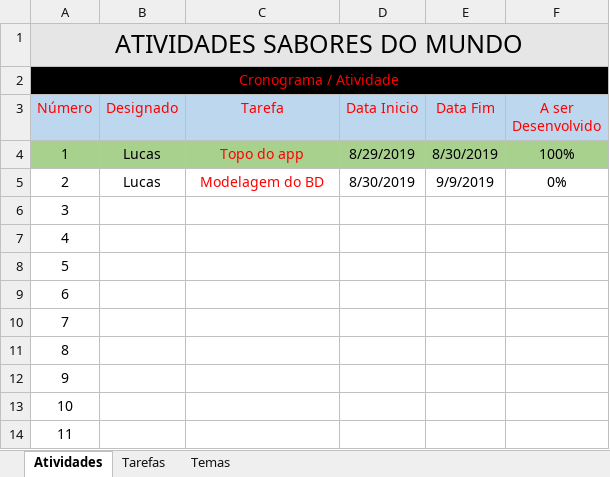
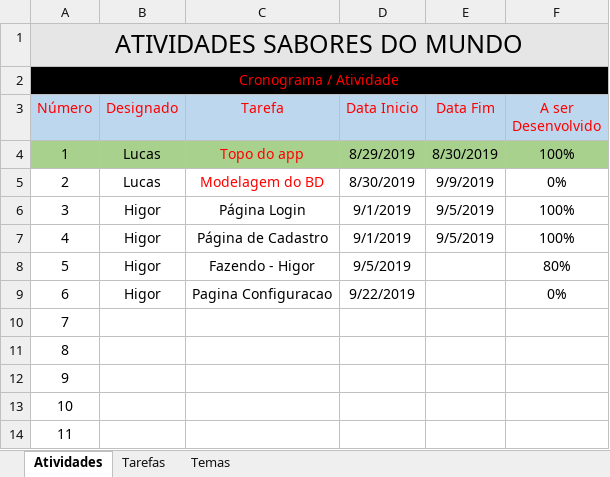
Before and after one commit to Higao00/Sabores-do-mundo, an Excel workbook: saboresdomundo/Documentos/Relatório de atividades.xlsx, sheet Atividades, drawn as a sheet; values as stored, in another font and other column widths than the file's, no borders; the diff names each change by its address in the sheet, - before the commit and + after, or states it on an @@ line.

Commit message:
atualizaçao planilha

```diff
--- a/saboresdomundo/Documentos/Relatório de atividades.xlsx (sheet Atividades)
+++ b/saboresdomundo/Documentos/Relatório de atividades.xlsx (sheet Atividades)
-B6:B9 (Designado): (empty)
+B6:B9 (Designado): Higor
-C6 (Tarefa): (empty)
+C6 (Tarefa): Página Login
-D6:D7 (Data Inicio): (empty)
+D6:D7 (Data Inicio): 9/1/2019
-E6:E7 (Data Fim): (empty)
+E6:E7 (Data Fim): 9/5/2019
-F6:F7 (A ser Desenvolvido): (empty)
+F6:F7 (A ser Desenvolvido): 100%
-C7 (Tarefa): (empty)
+C7 (Tarefa): Página de Cadastro
-C8 (Tarefa): (empty)
+C8 (Tarefa): Fazendo - Higor
-D8 (Data Inicio): (empty)
+D8 (Data Inicio): 9/5/2019
-F8 (A ser Desenvolvido): (empty)
+F8 (A ser Desenvolvido): 80%
-C9 (Tarefa): (empty)
+C9 (Tarefa): Pagina Configuracao
-D9 (Data Inicio): (empty)
+D9 (Data Inicio): 9/22/2019
-F9 (A ser Desenvolvido): (empty)
+F9 (A ser Desenvolvido): 0%
```
Also changed, not shown: sheet Tarefas.
